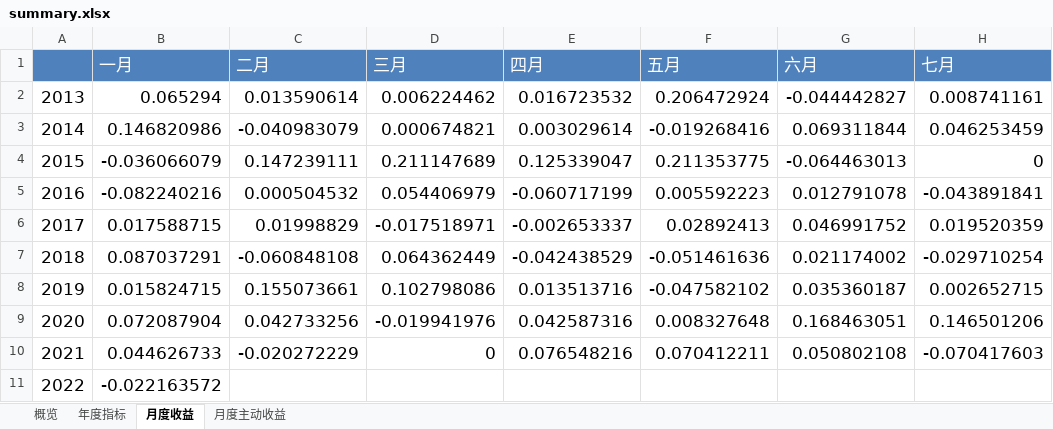
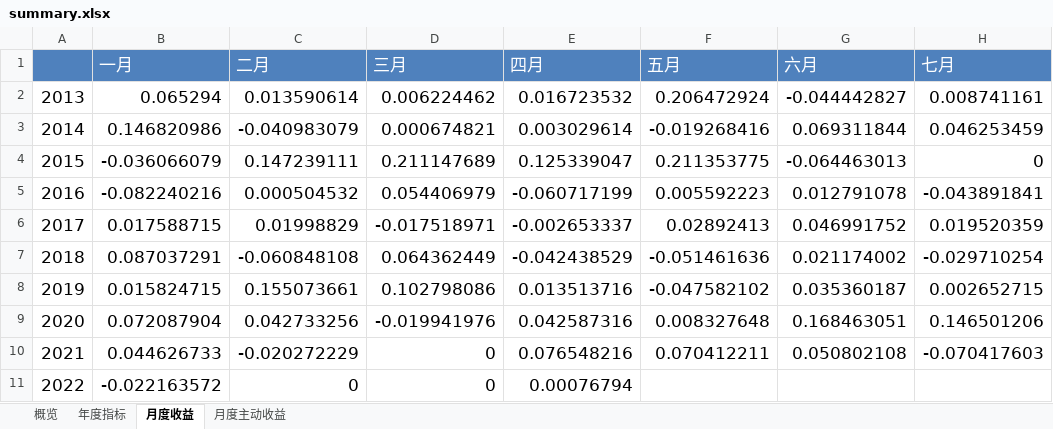
Before and after one commit to laye0619/backtest_rqalpha, an Excel workbook: backtest/bt_t28/backtest_report/summary.xlsx, sheet 月度收益, drawn as a sheet; only a part is shown; values as stored, in another font and other column widths than the file's, no borders; the diff names each change by its address in the sheet, - before the commit and + after, or states it on an @@ line.

```diff
--- a/backtest/bt_t28/backtest_report/summary.xlsx (sheet 月度收益)
+++ b/backtest/bt_t28/backtest_report/summary.xlsx (sheet 月度收益)
-C11 (二月): (empty)
+C11 (二月): 0
-D11 (三月): (empty)
+D11 (三月): 0
-E11 (四月): (empty)
+E11 (四月): 0.00076794
```
Also changed, not shown: sheet 概览, sheet 年度指标, sheet 月度主动收益, 7 other files.
